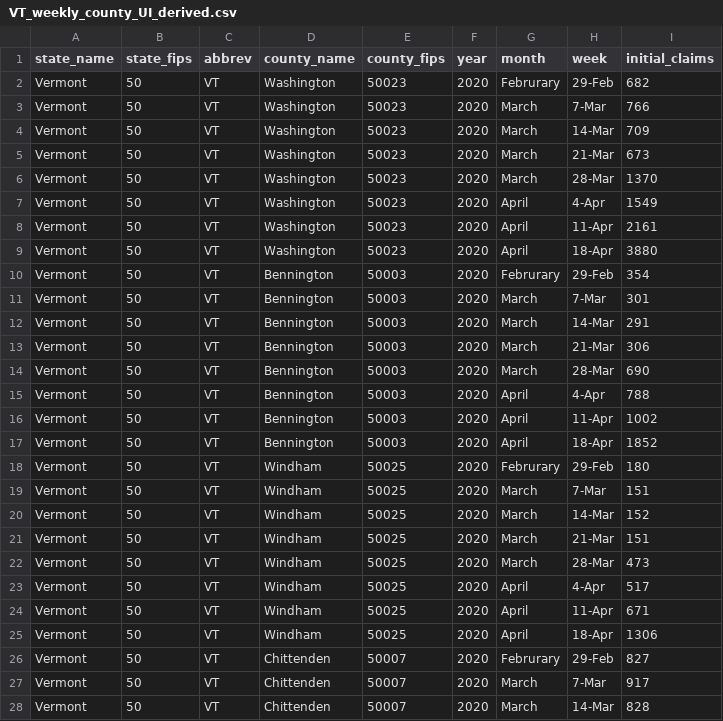
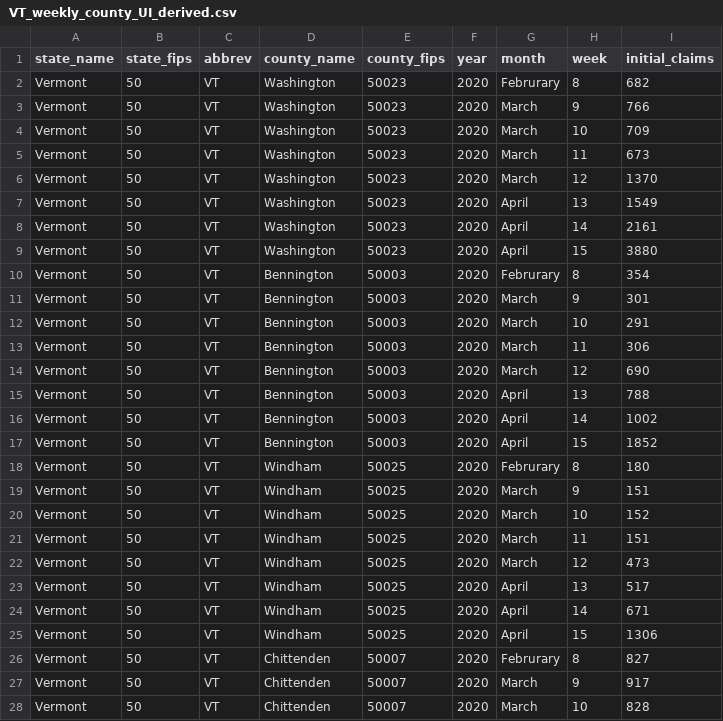
Before and after one commit to Coronavirus-Visualization-Team/UI-claims, a CSV file: data/derived/UI_claims/VT_weekly_county_UI_derived.csv, drawn as a sheet; only a part is shown; the diff covers the shown part only.

Commit message:
changed dates to numbers, where week 15 is the week ending Apr15 2020. Change initial claims to initial_claims in the HI data. Changed MD name from nonthly to weekly. Added '_derived' to UI claims

```diff
--- a/data/derived/UI_claims/VT_weekly_county_UI_derived.csv
+++ b/data/derived/UI_claims/VT_weekly_county_UI_derived.csv
@@ -1,28 +1,28 @@
 state_name,state_fips,abbrev,county_name,county_fips,year,month,week,initial_claims
-Vermont,50,VT,Washington,50023,2020,Februrary,29-Feb,682
-Vermont,50,VT,Washington,50023,2020,March,7-Mar,766
-Vermont,50,VT,Washington,50023,2020,March,14-Mar,709
-Vermont,50,VT,Washington,50023,2020,March,21-Mar,673
-Vermont,50,VT,Washington,50023,2020,March,28-Mar,1370
-Vermont,50,VT,Washington,50023,2020,April,4-Apr,1549
-Vermont,50,VT,Washington,50023,2020,April,11-Apr,2161
-Vermont,50,VT,Washington,50023,2020,April,18-Apr,3880
-Vermont,50,VT,Bennington,50003,2020,Februrary,29-Feb,354
-Vermont,50,VT,Bennington,50003,2020,March,7-Mar,301
-Vermont,50,VT,Bennington,50003,2020,March,14-Mar,291
-Vermont,50,VT,Bennington,50003,2020,March,21-Mar,306
-Vermont,50,VT,Bennington,50003,2020,March,28-Mar,690
-Vermont,50,VT,Bennington,50003,2020,April,4-Apr,788
-Vermont,50,VT,Bennington,50003,2020,April,11-Apr,1002
-Vermont,50,VT,Bennington,50003,2020,April,18-Apr,1852
-Vermont,50,VT,Windham,50025,2020,Februrary,29-Feb,180
-Vermont,50,VT,Windham,50025,2020,March,7-Mar,151
-Vermont,50,VT,Windham,50025,2020,March,14-Mar,152
-Vermont,50,VT,Windham,50025,2020,March,21-Mar,151
-Vermont,50,VT,Windham,50025,2020,March,28-Mar,473
-Vermont,50,VT,Windham,50025,2020,April,4-Apr,517
-Vermont,50,VT,Windham,50025,2020,April,11-Apr,671
-Vermont,50,VT,Windham,50025,2020,April,18-Apr,1306
-Vermont,50,VT,Chittenden,50007,2020,Februrary,29-Feb,827
-Vermont,50,VT,Chittenden,50007,2020,March,7-Mar,917
-Vermont,50,VT,Chittenden,50007,2020,March,14-Mar,828
+Vermont,50,VT,Washington,50023,2020,Februrary,8,682
+Vermont,50,VT,Washington,50023,2020,March,9,766
+Vermont,50,VT,Washington,50023,2020,March,10,709
+Vermont,50,VT,Washington,50023,2020,March,11,673
+Vermont,50,VT,Washington,50023,2020,March,12,1370
+Vermont,50,VT,Washington,50023,2020,April,13,1549
+Vermont,50,VT,Washington,50023,2020,April,14,2161
+Vermont,50,VT,Washington,50023,2020,April,15,3880
+Vermont,50,VT,Bennington,50003,2020,Februrary,8,354
+Vermont,50,VT,Bennington,50003,2020,March,9,301
+Vermont,50,VT,Bennington,50003,2020,March,10,291
+Vermont,50,VT,Bennington,50003,2020,March,11,306
+Vermont,50,VT,Bennington,50003,2020,March,12,690
+Vermont,50,VT,Bennington,50003,2020,April,13,788
+Vermont,50,VT,Bennington,50003,2020,April,14,1002
+Vermont,50,VT,Bennington,50003,2020,April,15,1852
+Vermont,50,VT,Windham,50025,2020,Februrary,8,180
+Vermont,50,VT,Windham,50025,2020,March,9,151
+Vermont,50,VT,Windham,50025,2020,March,10,152
+Vermont,50,VT,Windham,50025,2020,March,11,151
+Vermont,50,VT,Windham,50025,2020,March,12,473
+Vermont,50,VT,Windham,50025,2020,April,13,517
+Vermont,50,VT,Windham,50025,2020,April,14,671
+Vermont,50,VT,Windham,50025,2020,April,15,1306
+Vermont,50,VT,Chittenden,50007,2020,Februrary,8,827
+Vermont,50,VT,Chittenden,50007,2020,March,9,917
+Vermont,50,VT,Chittenden,50007,2020,March,10,828
```
Also changed, not shown: 77 edited cells elsewhere in this file, data/derived/UI_claims/HI_weekly_county_UI_derived.csv, data/derived/UI_claims/PA_weekly_county_UI_derived.csv, 18 other files.
